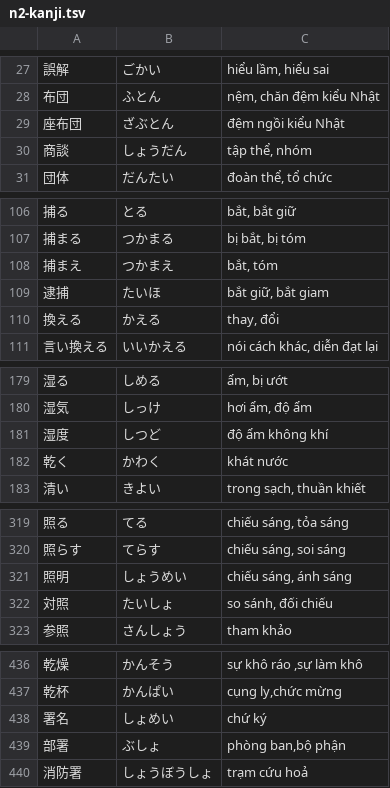
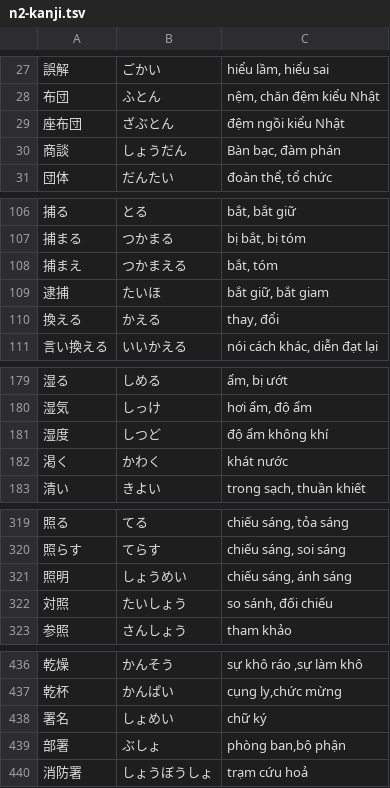
Before and after one commit to vqh-quanghuy/jlpt-n2-practice, a TSV file: data/n2-kanji.tsv, drawn as a sheet; only a part is shown, gaps mark what is left out; the diff covers the shown part only.

```diff
--- a/data/n2-kanji.tsv
+++ b/data/n2-kanji.tsv
@@ -29,3 +29,3 @@
 座布団	ざぶとん	đệm ngồi kiểu Nhật
-商談	しょうだん	tập thể, nhóm
+商談	しょうだん	Bàn bạc, đàm phán
 団体	だんたい	đoàn thể, tổ chức
@@ -107,3 +107,3 @@
 捕まる	つかまる	bị bắt, bị tóm
-捕まえ	つかまえ	bắt, tóm
+捕まえ	つかまえる	bắt, tóm
 逮捕	たいほ	bắt giữ, bắt giam
@@ -181,3 +181,3 @@
 湿度	しつど	độ ẩm không khí
-乾く	かわく	khát nước
+渇く	かわく	khát nước
 清い	きよい	trong sạch, thuần khiết
@@ -321,3 +321,3 @@
 照明	しょうめい	chiếu sáng, ánh sáng
-対照	たいしょ	so sánh, đối chiếu
+対照	たいしょう	so sánh, đối chiếu
 参照	さんしょう	tham khảo
@@ -437,3 +437,3 @@
 乾杯	かんぱい	cụng ly,chức mừng
-署名	しょめい	chứ ký
+署名	しょめい	chữ ký
 部署	ぶしょ	phòng ban,bộ phận
```
Also changed, not shown: 4 added rows, 3 removed rows and 6 edited cells elsewhere in this file.
